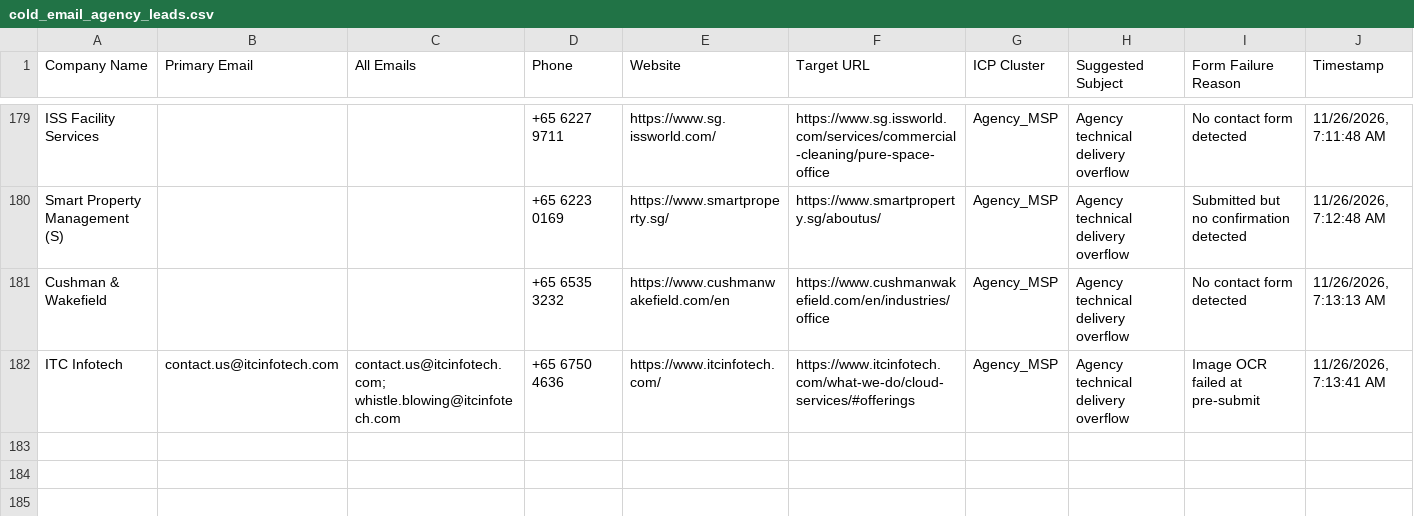
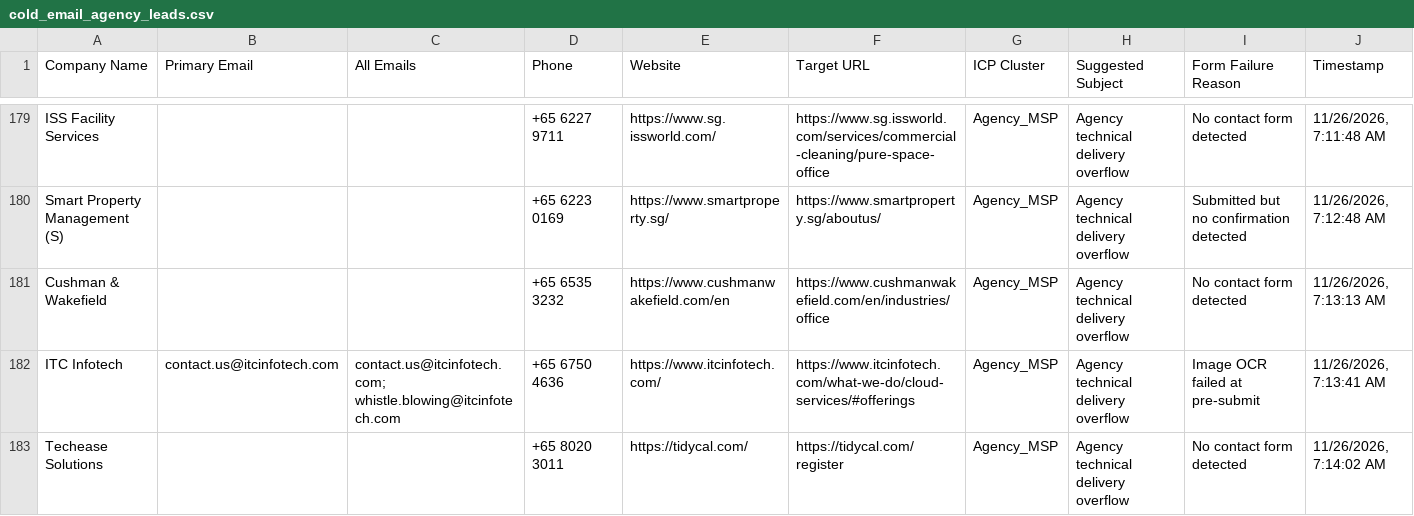
Before and after one commit to AhtehshamSanandwala/outreach-automation, a CSV file: form_results/cold_email_agency_leads.csv, drawn as a sheet; only a part is shown, gaps mark what is left out.

```diff
--- a/form_results/cold_email_agency_leads.csv
+++ b/form_results/cold_email_agency_leads.csv
@@ -182 +182,2 @@ Cushman & Wakefield,,,+65 6535 3232,https://www.cushmanwakefield.com/en,https://
 ITC Infotech,contact.us@itcinfotech.com,contact.us@itcinfotech.com; whistle.blowing@itcinfotech.com,+65 6750 4636,https://www.itcinfotech.com/,https://www.itcinfotech.com/what-we-do/cloud-services/#offerings,Agency_MSP,Agency technical delivery overflow,Image OCR failed at pre-submit,"11/26/2026, 7:13:41 AM"
+Techease Solutions,,,+65 8020 3011,https://tidycal.com/,https://tidycal.com/register,Agency_MSP,Agency technical delivery overflow,No contact form detected,"11/26/2026, 7:14:02 AM"
```
Also changed, not shown: form_results/cold_email_outbound_queue.csv, form_results/contact_results.csv, 7 other files.
